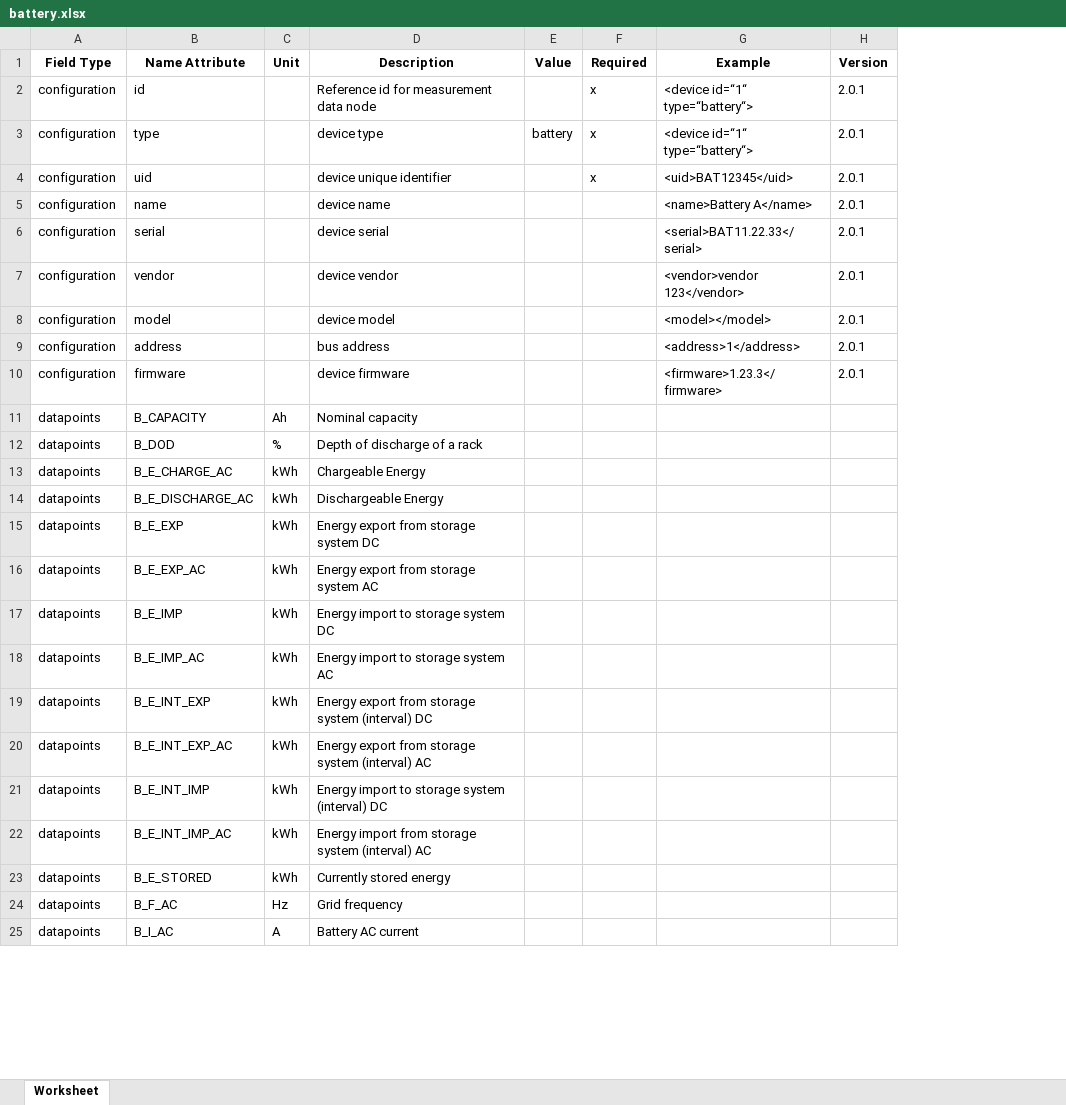
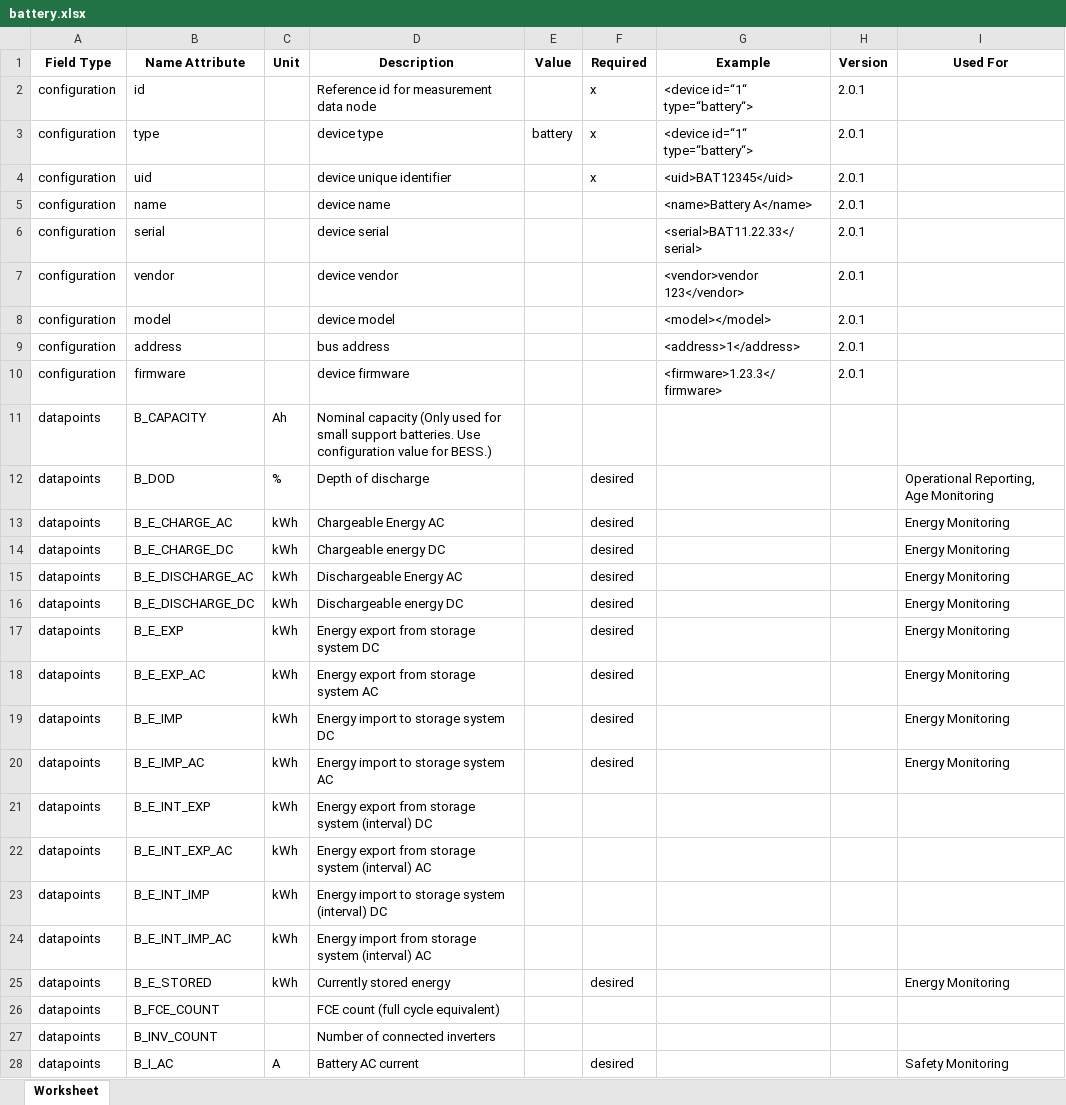
Before and after one commit to meteocontrol/meteocontrol.github.io, an Excel workbook: import-specification/devices/battery.xlsx, sheet Worksheet, drawn as a sheet; only a part is shown; values as stored, in another font and other column widths than the file's, no borders; removed rows and columns are numbered as before the commit, all else as after; the diff covers the shown part only; the diff names each change by its address in the sheet, - before the commit and + after, or states it on an @@ line.

```diff
--- a/import-specification/devices/battery.xlsx (sheet Worksheet)
+++ b/import-specification/devices/battery.xlsx (sheet Worksheet)
+column I (Used For), rows 12-13: Operational Reporting, Age Monitoring | Energy Monitoring; row 15: Energy Monitoring; rows 17-25: Energy Monitoring | Energy Monitoring | Energy Monitoring | Energy Monitoring |  |  |  |  | Energy Monitoring; row 28: Safety Monitoring
-D11 (Description): Nominal capacity
+D11 (Description): Nominal capacity (Only used for small support batteries. Use configuration value for BESS.)
-D12 (Description): Depth of discharge of a rack
+D12 (Description): Depth of discharge
-F12:F13 (Required): (empty)
+F12:F13 (Required): desired
-D13 (Description): Chargeable Energy
+D13 (Description): Chargeable Energy AC
+row 14: datapoints | B_E_CHARGE_DC | kWh | Chargeable energy DC |  | desired |  |  | Energy Monitoring
-D15 (Description): Dischargeable Energy
+D15 (Description): Dischargeable Energy AC
-F15 (Required): (empty)
+F15 (Required): desired
+row 16: datapoints | B_E_DISCHARGE_DC | kWh | Dischargeable energy DC |  | desired |  |  | Energy Monitoring
-F17:F20 (Required): (empty)
+F17:F20 (Required): desired
-F25 (Required): (empty)
+F25 (Required): desired
-row 24: datapoints | B_F_AC | Hz | Grid frequency
+row 26: datapoints | B_FCE_COUNT |  | FCE count (full cycle equivalent)
+row 27: datapoints | B_INV_COUNT |  | Number of connected inverters
-F28 (Required): (empty)
+F28 (Required): desired
```
Also changed, not shown: 39 added rows, 3 removed rows and 19 edited cells elsewhere in this sheet, import-specification/devices/inverter.xlsx, import-specification/devices/meter.xlsx, 5 other files.
